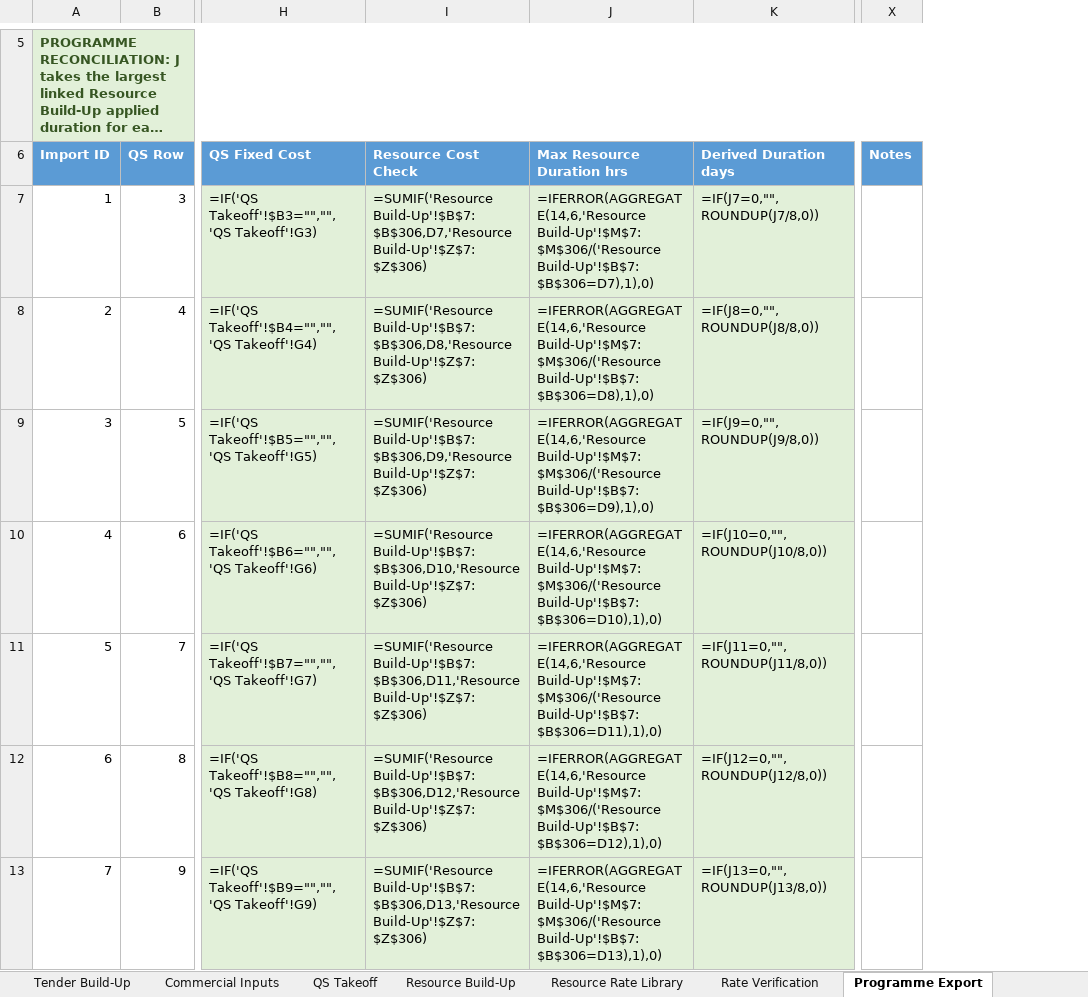
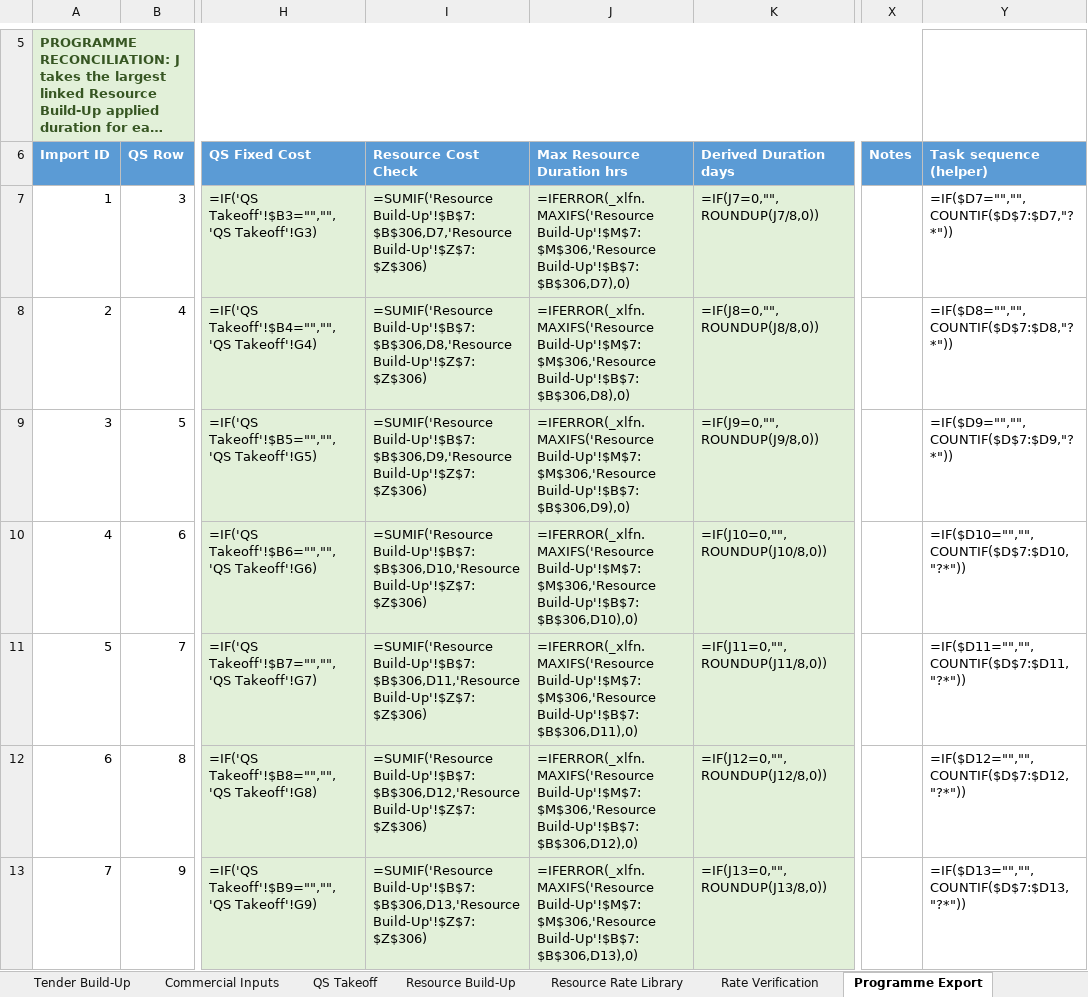
Before and after one commit to rick284/tender-estimating-platform, an Excel workbook: instructions/Master_Estimate_Workbook_TEMPLATE.xlsx, sheet Programme Export, drawn as a sheet; only a part is shown, gaps mark what is left out; long unchanged cells end in …; values as stored, in another font and other column widths than the file's, no borders; formulas without a stored value are shown as written; the diff covers the shown part only; the diff names each change by its address in the sheet, - before the commit and + after, or states it on an @@ line.

```diff
--- a/instructions/Master_Estimate_Workbook_TEMPLATE.xlsx (sheet Programme Export)
+++ b/instructions/Master_Estimate_Workbook_TEMPLATE.xlsx (sheet Programme Export)
+column Y (Task sequence (helper)), rows 7-13: =IF($D7="","",COUNTIF($D$7:$D7,"?*")) | =IF($D8="","",COUNTIF($D$7:$D8,"?*")) | =IF($D9="","",COUNTIF($D$7:$D9,"?*")) | =IF($D10="","",COUNTIF($D$7:$D10,"?*")) | =IF($D11="","",COUNTIF($D$7:$D11,"?*")) | =IF($D12="","",COUNTIF($D$7:$D12,"?*")) | =IF($D13="","",COUNTIF($D$7:$D13,"?*"))
-J7 (Max Resource Duration hrs): =IFERROR(AGGREGATE(14,6,'Resource Build-Up'!$M$7:$M$306/('Resource Build-Up'!$B$7:$B$306=D7),1),0)
+J7 (Max Resource Duration hrs): =IFERROR(_xlfn.MAXIFS('Resource Build-Up'!$M$7:$M$306,'Resource Build-Up'!$B$7:$B$306,D7),0)
-J8 (Max Resource Duration hrs): =IFERROR(AGGREGATE(14,6,'Resource Build-Up'!$M$7:$M$306/('Resource Build-Up'!$B$7:$B$306=D8),1),0)
+J8 (Max Resource Duration hrs): =IFERROR(_xlfn.MAXIFS('Resource Build-Up'!$M$7:$M$306,'Resource Build-Up'!$B$7:$B$306,D8),0)
-J9 (Max Resource Duration hrs): =IFERROR(AGGREGATE(14,6,'Resource Build-Up'!$M$7:$M$306/('Resource Build-Up'!$B$7:$B$306=D9),1),0)
+J9 (Max Resource Duration hrs): =IFERROR(_xlfn.MAXIFS('Resource Build-Up'!$M$7:$M$306,'Resource Build-Up'!$B$7:$B$306,D9),0)
-J10 (Max Resource Duration hrs): =IFERROR(AGGREGATE(14,6,'Resource Build-Up'!$M$7:$M$306/('Resource Build-Up'!$B$7:$B$306=D10),1),0)
+J10 (Max Resource Duration hrs): =IFERROR(_xlfn.MAXIFS('Resource Build-Up'!$M$7:$M$306,'Resource Build-Up'!$B$7:$B$306,D10),0)
-J11 (Max Resource Duration hrs): =IFERROR(AGGREGATE(14,6,'Resource Build-Up'!$M$7:$M$306/('Resource Build-Up'!$B$7:$B$306=D11),1),0)
+J11 (Max Resource Duration hrs): =IFERROR(_xlfn.MAXIFS('Resource Build-Up'!$M$7:$M$306,'Resource Build-Up'!$B$7:$B$306,D11),0)
-J12 (Max Resource Duration hrs): =IFERROR(AGGREGATE(14,6,'Resource Build-Up'!$M$7:$M$306/('Resource Build-Up'!$B$7:$B$306=D12),1),0)
+J12 (Max Resource Duration hrs): =IFERROR(_xlfn.MAXIFS('Resource Build-Up'!$M$7:$M$306,'Resource Build-Up'!$B$7:$B$306,D12),0)
-J13 (Max Resource Duration hrs): =IFERROR(AGGREGATE(14,6,'Resource Build-Up'!$M$7:$M$306/('Resource Build-Up'!$B$7:$B$306=D13),1),0)
+J13 (Max Resource Duration hrs): =IFERROR(_xlfn.MAXIFS('Resource Build-Up'!$M$7:$M$306,'Resource Build-Up'!$B$7:$B$306,D13),0)
```
Also changed, not shown: 213 edited cells elsewhere in this sheet, sheet Template Guide, other sheet tabs, 12 other files.
